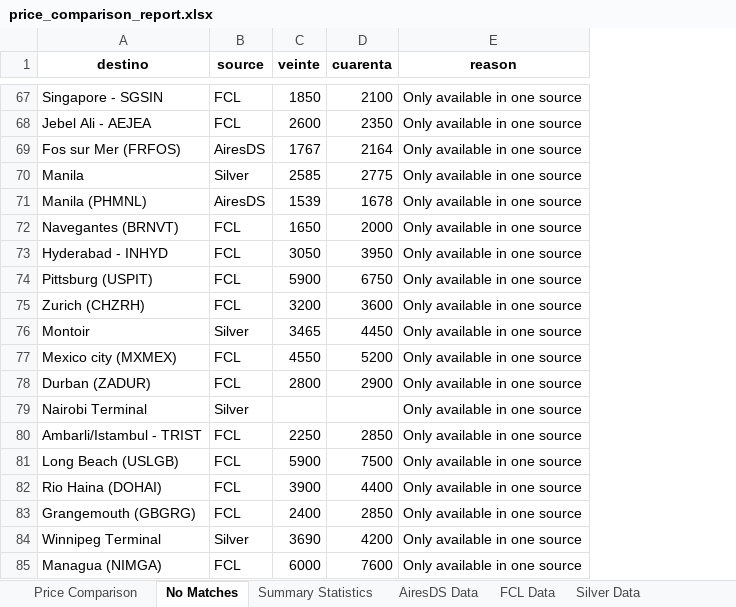
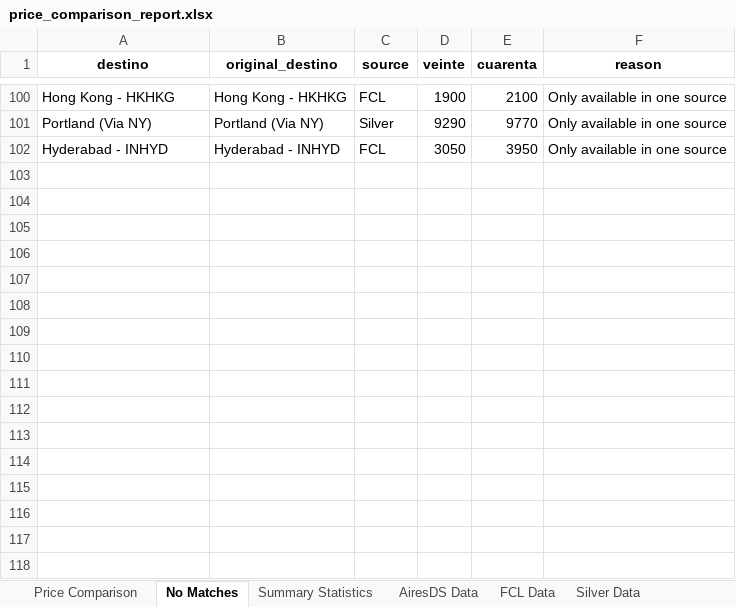
Before and after one commit to marajadesantelmo/liftvan_ypf, an Excel workbook: price_comparison_report.xlsx, sheet No Matches, drawn as a sheet; only a part is shown, gaps mark what is left out; values as stored, in another font and other column widths than the file's, no borders; removed rows and columns are numbered as before the commit, all else as after; the diff covers the shown part only; the diff names each change by its address in the sheet, - before the commit and + after, or states it on an @@ line.

```diff
--- a/price_comparison_report.xlsx (sheet No Matches)
+++ b/price_comparison_report.xlsx (sheet No Matches)
+column B (original_destino), row 100: Hong Kong - HKHKG; row 102: Hyderabad - INHYD
-A100 (destino): Singapore - SGSIN
+A100 (destino): Hong Kong - HKHKG
-D100 (veinte): 1850
+D100 (veinte): 1900
-row 68: Jebel Ali - AEJEA | FCL | 2600 | 2350 | Only available in one source
-row 69: Fos sur Mer (FRFOS) | AiresDS | 1767 | 2164 | Only available in one source
-row 70: Manila | Silver | 2585 | 2775 | Only available in one source
-row 71: Manila (PHMNL) | AiresDS | 1539 | 1678 | Only available in one source
@@ row 72 moved to row 68: Navegantes (BRNVT) @@
@@ row 86 moved to row 101: Portland (Via NY) @@
-row 74: Pittsburg (USPIT) | FCL | 5900 | 6750 | Only available in one source
@@ row 75 moved to row 89: Zurich (CHZRH) @@
@@ row 76 moved to row 32: Montoir @@
@@ row 77 moved to row 95: Mexico city (MXMEX) @@
@@ row 78 moved to row 43: Durban (ZADUR) @@
-row 79: Nairobi Terminal | Silver |  |  | Only available in one source
@@ row 80 moved to row 65: Ambarli/Istambul - TRIST @@
-row 81: Long Beach (USLGB) | FCL | 5900 | 7500 | Only available in one source
@@ row 82 moved to row 37: Rio Haina (DOHAI) @@
-row 83: Grangemouth (GBGRG) | FCL | 2400 | 2850 | Only available in one source
@@ row 84 moved to row 9: Winnipeg Terminal @@
@@ row 85 moved to row 44: Managua (NIMGA) @@
```
Also changed, not shown: 80 removed rows, 84 moved rows and 3 edited cells elsewhere in this sheet, sheet Price Comparison, sheet Summary Statistics, 4 other files.
